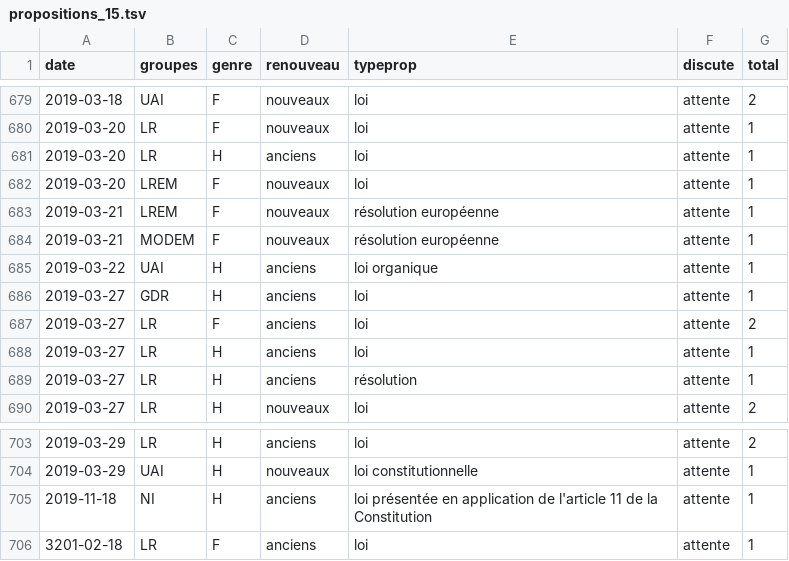
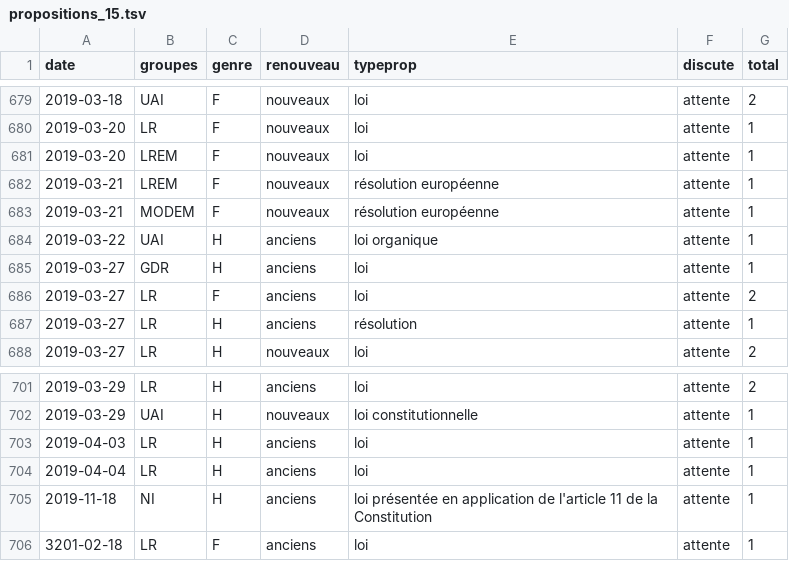
Before and after one commit to RouxRC/parole, a TSV file: data/propositions_15.tsv, drawn as a sheet; only a part is shown, gaps mark what is left out.

```diff
--- a/data/propositions_15.tsv
+++ b/data/propositions_15.tsv
@@ -680,3 +680,2 @@ date	groupes	genre	renouveau	typeprop	discute	total
 2019-03-20	LR	F	nouveaux	loi	attente	1
-2019-03-20	LR	H	anciens	loi	attente	1
 2019-03-20	LREM	F	nouveaux	loi	attente	1
@@ -687,3 +686,2 @@ date	groupes	genre	renouveau	typeprop	discute	total
 2019-03-27	LR	F	anciens	loi	attente	2
-2019-03-27	LR	H	anciens	loi	attente	1
 2019-03-27	LR	H	anciens	résolution	attente	1
@@ -704,2 +702,4 @@ date	groupes	genre	renouveau	typeprop	discute	total
 2019-03-29	UAI	H	nouveaux	loi constitutionnelle	attente	1
+2019-04-03	LR	H	anciens	loi	attente	1
+2019-04-04	LR	H	anciens	loi	attente	1
 2019-11-18	NI	H	anciens	loi présentée en application de l'article 11 de la Constitution	attente	1
```
Also changed, not shown: data/amendements_15.tsv.
